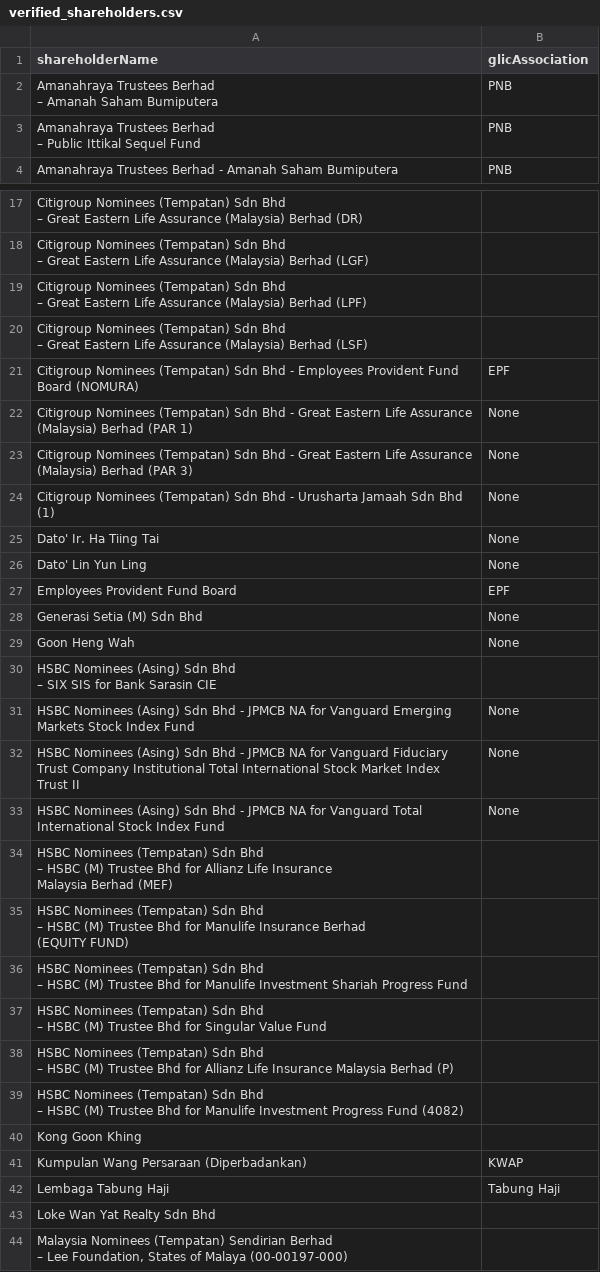
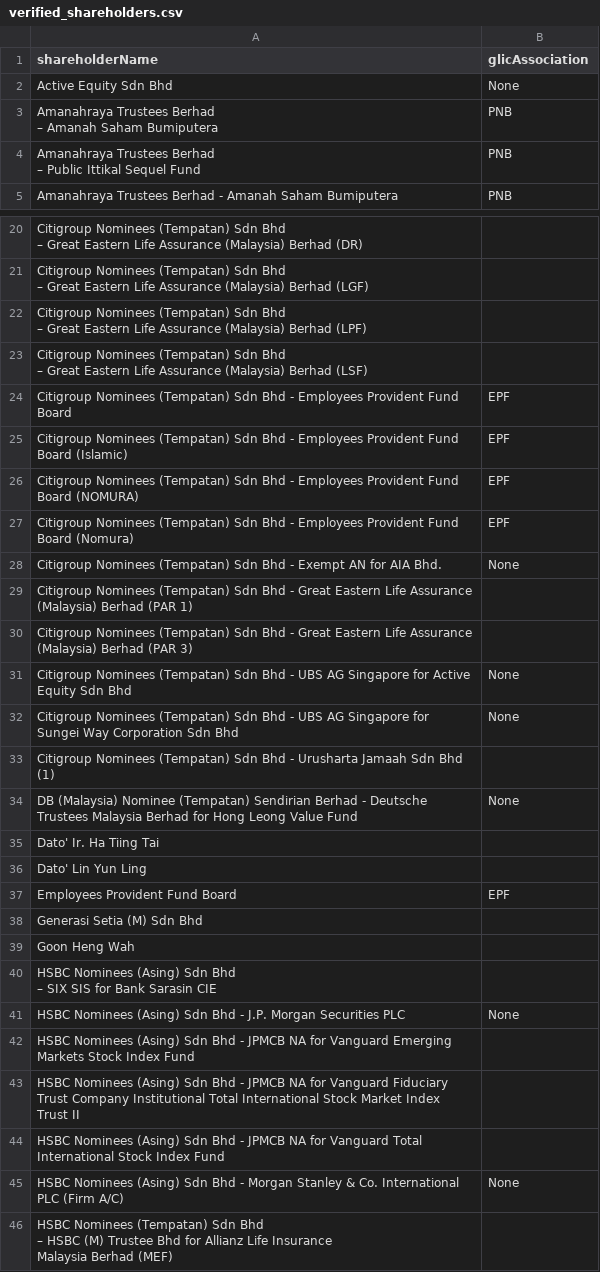
Before and after one commit to David-Chew-HL/YK-Co-Finder, a CSV file: verified_shareholders.csv, drawn as a sheet; only a part is shown, gaps mark what is left out; the shorter side is filled out with more unchanged rows; addresses are those after the commit; the diff covers the shown part only; the diff names each change by its address in the sheet, - before the commit and + after, or states it on an @@ line.

Commit message:
Update verified shareholders list

```diff
--- a/verified_shareholders.csv
+++ b/verified_shareholders.csv
+row 2: Active Equity Sdn Bhd | None
+row 24: Citigroup Nominees (Tempatan) Sdn Bhd - Employees Provident Fund Board | EPF
+row 25: Citigroup Nominees (Tempatan) Sdn Bhd - Employees Provident Fund Board (Islamic) | EPF
+row 27: Citigroup Nominees (Tempatan) Sdn Bhd - Employees Provident Fund Board (Nomura) | EPF
+row 28: Citigroup Nominees (Tempatan) Sdn Bhd - Exempt AN for AIA Bhd. | None
-B29:B30 (glicAssociation): None
+B29:B30 (glicAssociation): (empty)
+row 31: Citigroup Nominees (Tempatan) Sdn Bhd - UBS AG Singapore for Active Equity Sdn Bhd | None
+row 32: Citigroup Nominees (Tempatan) Sdn Bhd - UBS AG Singapore for Sungei Way Corporation Sdn Bhd | None
-B33 (glicAssociation): None
+B33 (glicAssociation): (empty)
+row 34: DB (Malaysia) Nominee (Tempatan) Sendirian Berhad - Deutsche Trustees Malaysia Berhad for Hong Leong Value Fund | None
-B35:B36 (glicAssociation): None
+B35:B36 (glicAssociation): (empty)
-B38:B39 (glicAssociation): None
+B38:B39 (glicAssociation): (empty)
+row 41: HSBC Nominees (Asing) Sdn Bhd - J.P. Morgan Securities PLC | None
-B42:B44 (glicAssociation): None
+B42:B44 (glicAssociation): (empty)
+row 45: HSBC Nominees (Asing) Sdn Bhd - Morgan Stanley & Co. International PLC (Firm A/C) | None
```
Also changed, not shown: 15 added rows and 6 edited cells elsewhere in this file.
